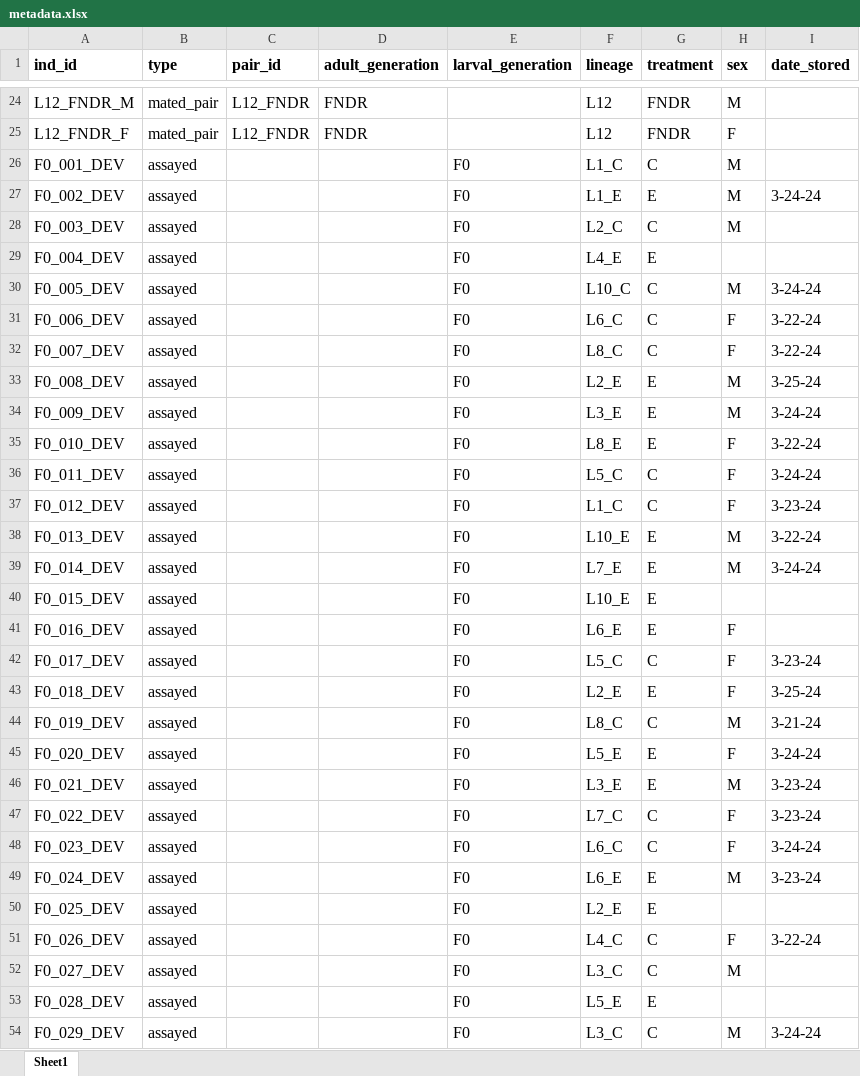
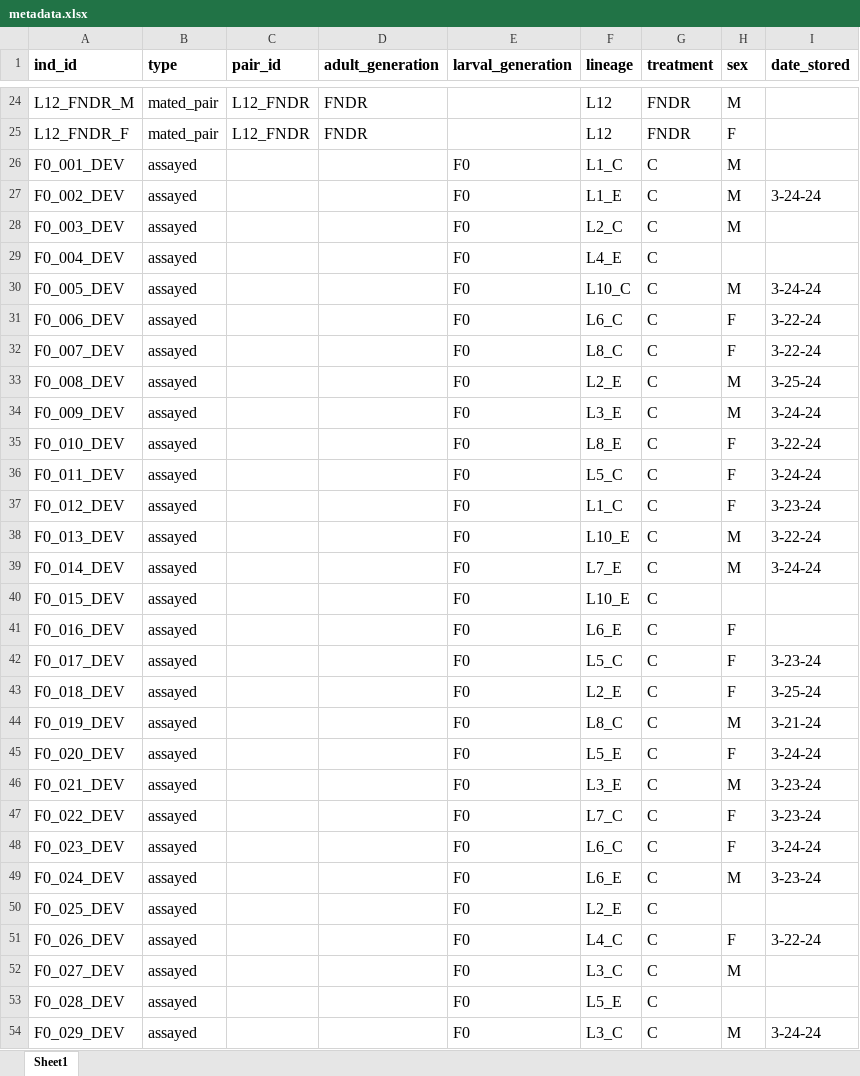
Before and after one commit to jcg5g9/CPB_Phenotype, an Excel workbook: raw_data/metadata.xlsx, sheet Sheet1, drawn as a sheet; only a part is shown, gaps mark what is left out; values as stored, in another font and other column widths than the file's, no borders; the diff covers the shown part only; the diff names each change by its address in the sheet, - before the commit and + after, or states it on an @@ line.

```diff
--- a/raw_data/metadata.xlsx (sheet Sheet1)
+++ b/raw_data/metadata.xlsx (sheet Sheet1)
-G27 (treatment): E
+G27 (treatment): C
-G29 (treatment): E
+G29 (treatment): C
-G33:G35 (treatment): E
+G33:G35 (treatment): C
-G38:G41 (treatment): E
+G38:G41 (treatment): C
-G43 (treatment): E
+G43 (treatment): C
-G45:G46 (treatment): E
+G45:G46 (treatment): C
-G49:G50 (treatment): E
+G49:G50 (treatment): C
-G53 (treatment): E
+G53 (treatment): C
```
Also changed, not shown: 57 edited cells elsewhere in this sheet, raw_data/performance_data.xlsx, 19 other files.
